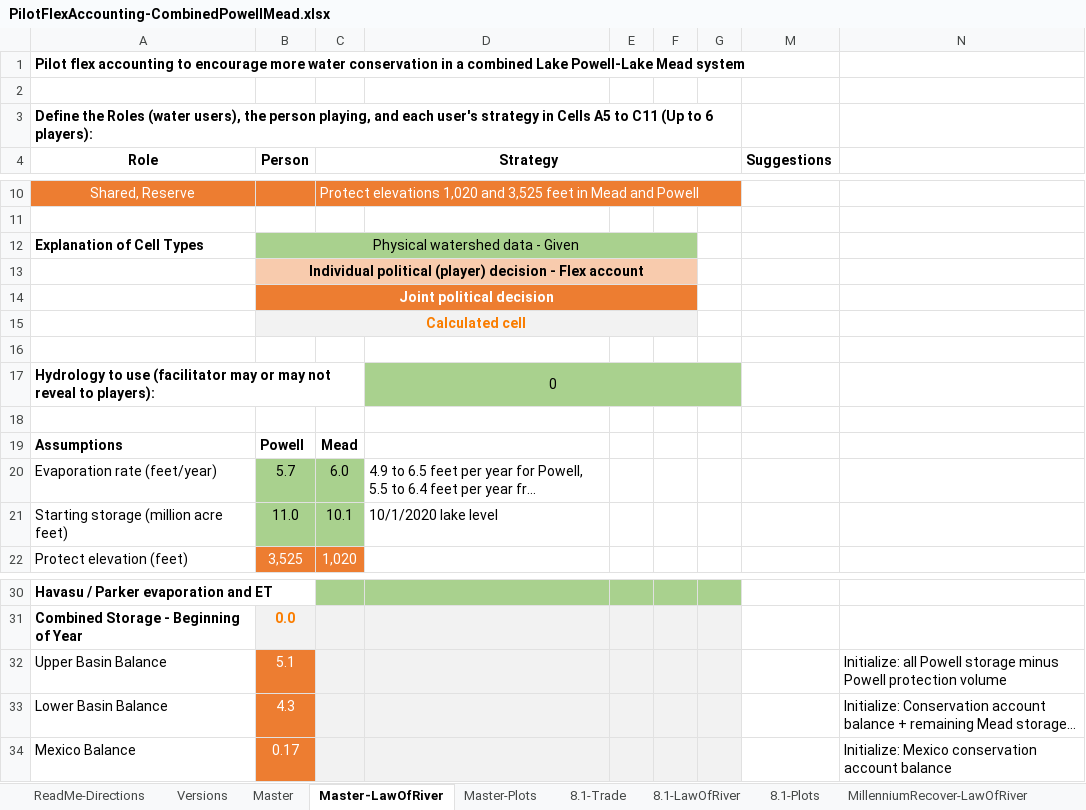
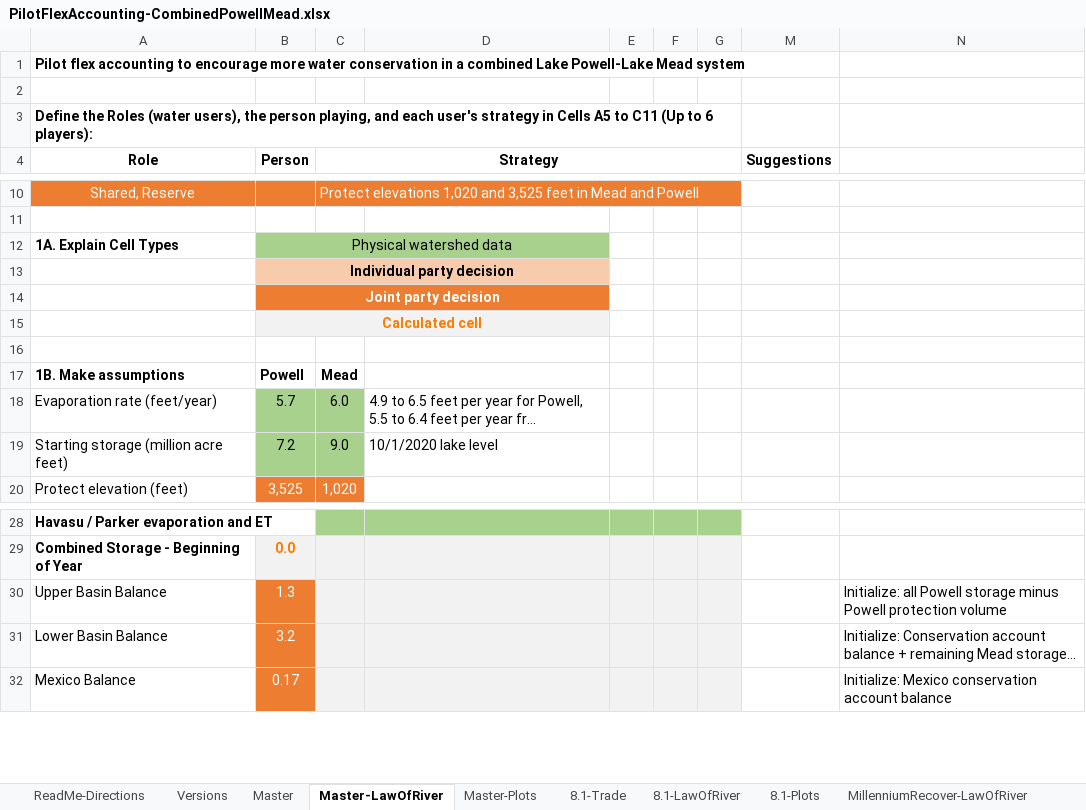
Before and after one commit to dzeke/ColoradoRiverCoding, an Excel workbook: ModelMusings/PilotFlexAccounting-CombinedPowellMead.xlsx, sheet Master-LawOfRiver, drawn as a sheet; only a part is shown, gaps mark what is left out; long unchanged cells end in …; values as stored, in another font and other column widths than the file's, no borders; conditional formats not drawn; removed rows and columns are numbered as before the commit, all else as after; the diff names each change by its address in the sheet, - before the commit and + after, or states it on an @@ line.

```diff
--- a/ModelMusings/PilotFlexAccounting-CombinedPowellMead.xlsx (sheet Master-LawOfRiver)
+++ b/ModelMusings/PilotFlexAccounting-CombinedPowellMead.xlsx (sheet Master-LawOfRiver)
-row 12: Explanation of Cell Types | Physical watershed data - Given
+row 12: 1A. Explain Cell Types | Physical watershed data
-B13 (Person): Individual political (player) decision - Flex account
+B13 (Person): Individual party decision
-B13:F13 merged
+B13:D13 merged
-E13:F13 fill: #F8CBAD
+E13:F13 fill: none
-B14 (Person): Joint political decision
+B14 (Person): Joint party decision
-B14:F14 merged
+B14:D14 merged
-E14:F14 fill: #ED7D31
+E14:F14 fill: none
-B15:F15 merged
+B15:D15 merged
-E15:F15 fill: #F2F2F2
+E15:F15 fill: none
-row 17: Hydrology to use (facilitator may or may not reveal to players): |  |  | 0
-row 18: (empty)
-A17 (Role): Assumptions
+A17 (Role): 1B. Make assumptions
-B19 (Person): 11.0
+B19 (Person): 7.2
-C19 (Strategy): 10.1
+C19 (Strategy): 9.0
-B30 (Person): 5.1
+B30 (Person): 1.3
-B31 (Person): 4.3
+B31 (Person): 3.2
```
Also changed, not shown: sheet Master, sheet Versions, sheet ReadMe-Directions, other sheet tabs, formulas that keep their value, charts or pictures, Powell10year/Curtailment.xlsx, 13 other files.
